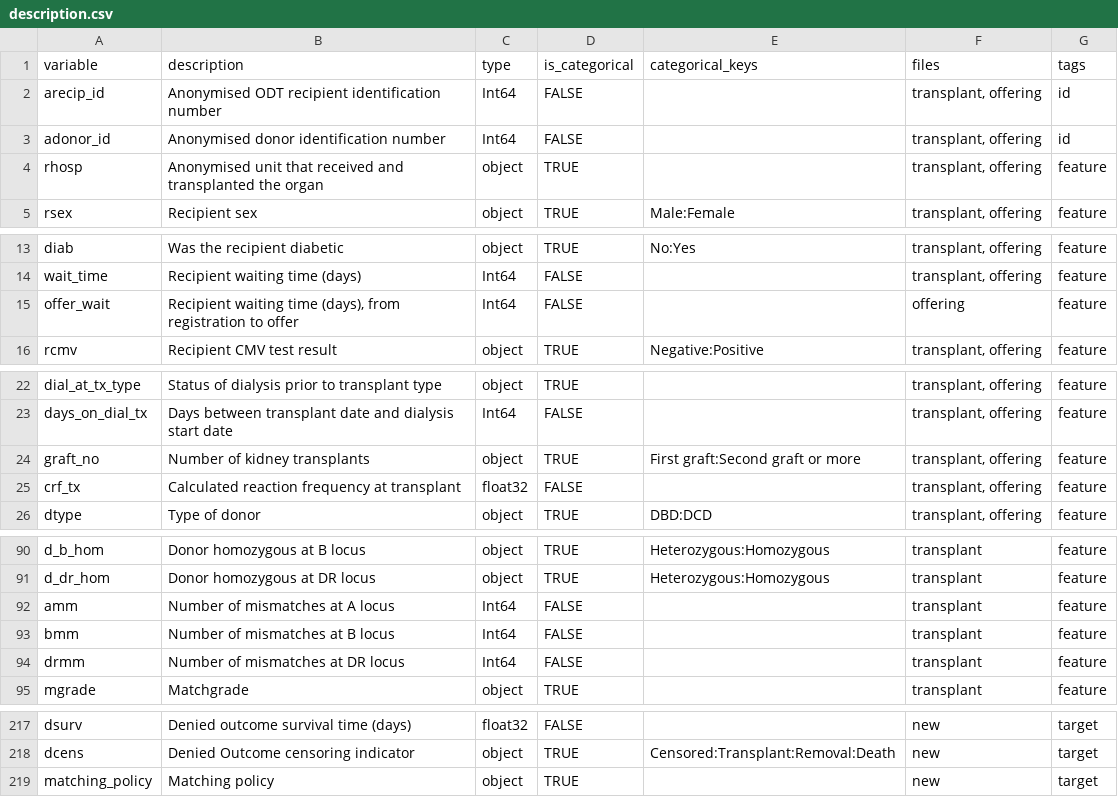
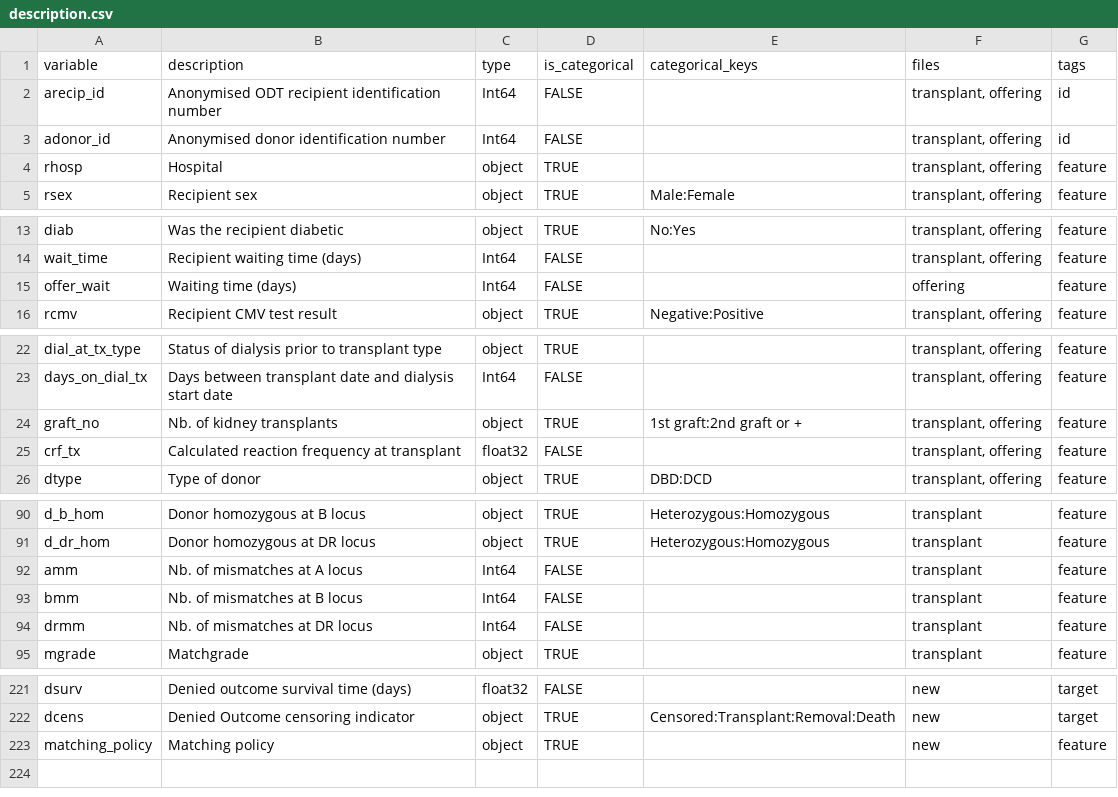
Before and after one commit to srk23/XamelotAPI, a CSV file: prototype/data/description.csv, drawn as a sheet; only a part is shown, gaps mark what is left out; the diff covers the shown part only.

```diff
--- a/prototype/data/description.csv
+++ b/prototype/data/description.csv
@@ -3,3 +3,3 @@ arecip_id,Anonymised ODT recipient identification number,Int64,FALSE,,"transplan
 adonor_id,Anonymised donor identification number,Int64,FALSE,,"transplant, offering",id
-rhosp,Anonymised unit that received and transplanted the organ,object,TRUE,,"transplant, offering",feature
+rhosp,Hospital,object,TRUE,,"transplant, offering",feature
 rsex,Recipient sex,object,TRUE,Male:Female,"transplant, offering",feature
@@ -14,3 +14,3 @@ diab,Was the recipient diabetic,object,TRUE,No:Yes,"transplant, offering",featur
 wait_time,Recipient waiting time (days),Int64,FALSE,,"transplant, offering",feature
-offer_wait,"Recipient waiting time (days), from registration to offer",Int64,FALSE,,offering,feature
+offer_wait,Waiting time (days),Int64,FALSE,,offering,feature
 rcmv,Recipient CMV test result,object,TRUE,Negative:Positive,"transplant, offering",feature
@@ -23,3 +23,3 @@ dial_at_tx_type,Status of dialysis prior to transplant type,object,TRUE,,"transp
 days_on_dial_tx,Days between transplant date and dialysis start date,Int64,FALSE,,"transplant, offering",feature
-graft_no,Number of kidney transplants,object,TRUE,First graft:Second graft or more,"transplant, offering",feature
+graft_no,Nb. of kidney transplants,object,TRUE,1st graft:2nd graft or +,"transplant, offering",feature
 crf_tx,Calculated reaction frequency at transplant,float32,FALSE,,"transplant, offering",feature
@@ -91,5 +91,5 @@ d_b_hom,Donor homozygous at B locus,object,TRUE,Heterozygous:Homozygous,transpla
 d_dr_hom,Donor homozygous at DR locus,object,TRUE,Heterozygous:Homozygous,transplant,feature
-amm,Number of mismatches at A locus,Int64,FALSE,,transplant,feature
-bmm,Number of mismatches at B locus,Int64,FALSE,,transplant,feature
-drmm,Number of mismatches at DR locus,Int64,FALSE,,transplant,feature
+amm,Nb. of mismatches at A locus,Int64,FALSE,,transplant,feature
+bmm,Nb. of mismatches at B locus,Int64,FALSE,,transplant,feature
+drmm,Nb. of mismatches at DR locus,Int64,FALSE,,transplant,feature
 mgrade,Matchgrade,object,TRUE,,transplant,feature
@@ -218,2 +222,2 @@ dsurv,Denied outcome survival time (days),float32,FALSE,,new,target
 dcens,Denied Outcome censoring indicator,object,TRUE,Censored:Transplant:Removal:Death,new,target
-matching_policy,Matching policy,object,TRUE,,new,target
+matching_policy,Matching policy,object,TRUE,,new,feature
```
Also changed, not shown: 4 added rows and 3 edited cells elsewhere in this file, 8 other files.
